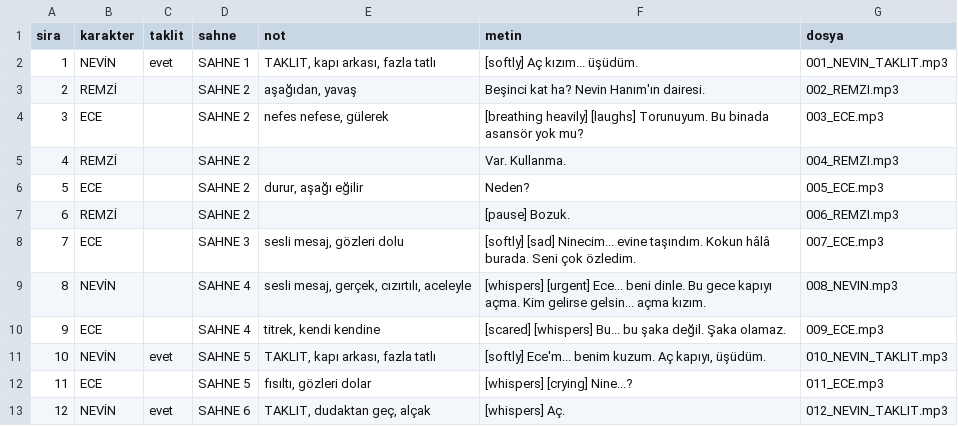
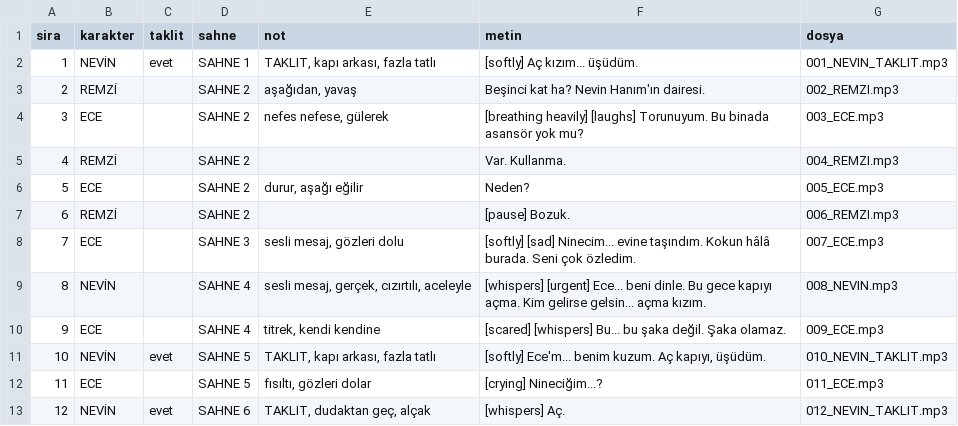
Before and after one commit to fuzunhub/incikoyu, a CSV file: diziler/son-gorulme/ses/bolum-01/liste.csv, drawn as a sheet.

```diff
--- a/diziler/son-gorulme/ses/bolum-01/liste.csv
+++ b/diziler/son-gorulme/ses/bolum-01/liste.csv
@@ -11,3 +11,3 @@ sira,karakter,taklit,sahne,not,metin,dosya
 10,NEVİN,evet,SAHNE 5,"TAKLIT, kapı arkası, fazla tatlı","[softly] Ece'm... benim kuzum. Aç kapıyı, üşüdüm.",010_NEVIN_TAKLIT.mp3
-11,ECE,,SAHNE 5,"fısıltı, gözleri dolar",[whispers] [crying] Nine...?,011_ECE.mp3
+11,ECE,,SAHNE 5,"fısıltı, gözleri dolar",[crying] Nineciğim...?,011_ECE.mp3
 12,NEVİN,evet,SAHNE 6,"TAKLIT, dudaktan geç, alçak",[whispers] Aç.,012_NEVIN_TAKLIT.mp3
```
Also changed, not shown: 8 other files.
